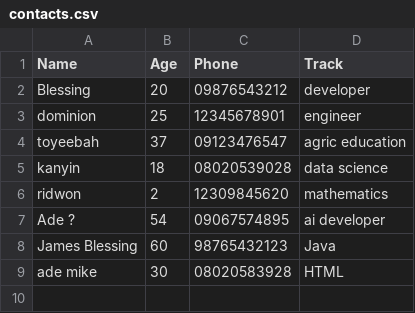
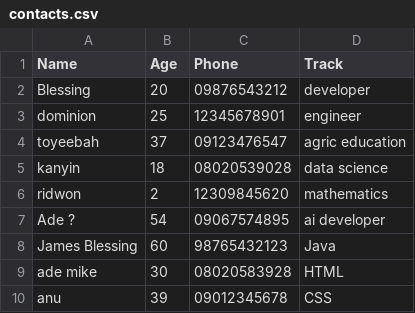
Before and after one commit to DuoDduo/ai-fellowship, a CSV file: MyTasks/Task11/workspace/contacts.csv, drawn as a sheet; the diff names each change by its address in the sheet, - before the commit and + after, or states it on an @@ line.

Commit message:
task 11 fixed

```diff
--- a/MyTasks/Task11/workspace/contacts.csv
+++ b/MyTasks/Task11/workspace/contacts.csv
+row 10: anu | 39 | 09012345678 | CSS
```
Also changed, not shown: 4 other files.
